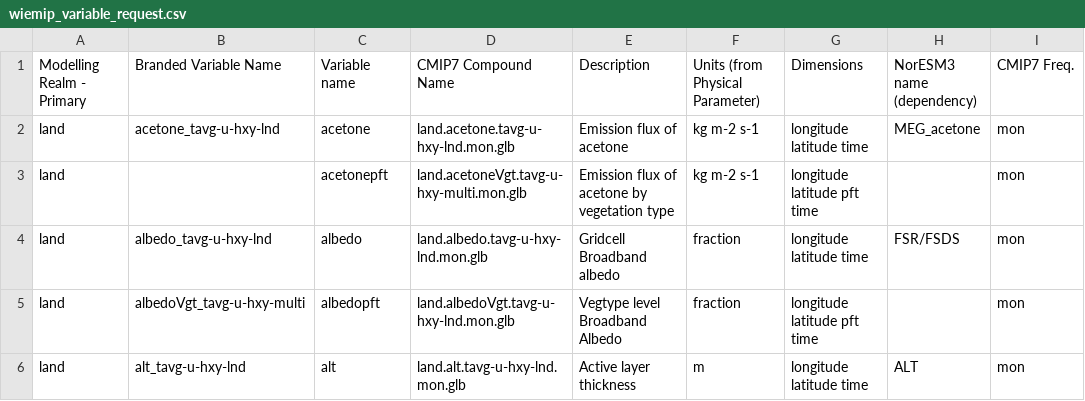
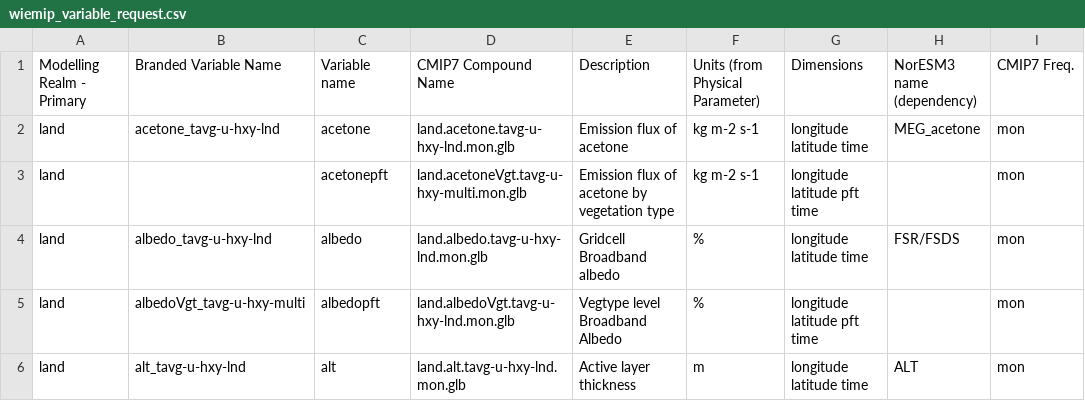
Before and after one commit to JessicaNeedham/cmip7-prep, a CSV file: data/wiemip_variable_request.csv, drawn as a sheet; only a part is shown; the diff covers the shown part only; the diff names each change by its address in the sheet, - before the commit and + after, or states it on an @@ line.

Commit message:
wiemip updates

```diff
--- a/data/wiemip_variable_request.csv
+++ b/data/wiemip_variable_request.csv
-F4:F5 (Units (from Physical Parameter)): fraction
+F4:F5 (Units (from Physical Parameter)): %
```
Also changed, not shown: 7 edited cells elsewhere in this file, 2 other files.
